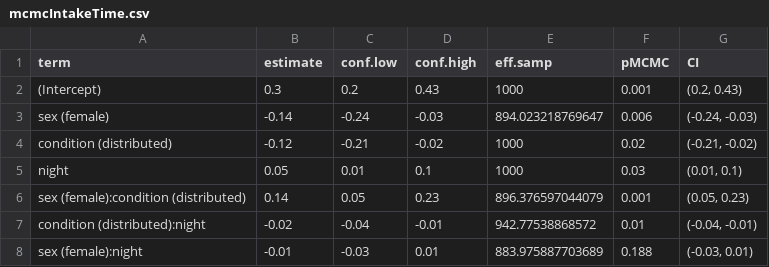
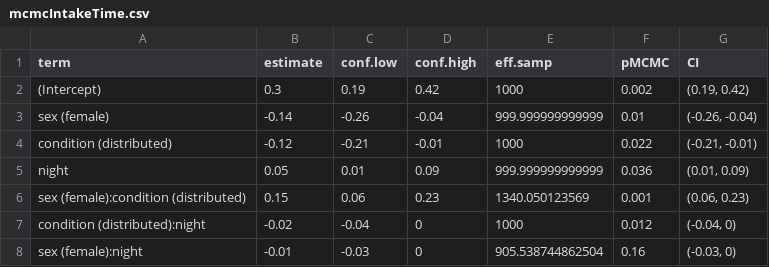
Before and after one commit to ontogenerator/ResDef, a CSV file: analysis/data/mcmcIntakeTime.csv, drawn as a sheet.

```diff
--- a/analysis/data/mcmcIntakeTime.csv
+++ b/analysis/data/mcmcIntakeTime.csv
@@ -1,8 +1,8 @@
 "term";"estimate";"conf.low";"conf.high";"eff.samp";"pMCMC";"CI"
-"(Intercept)";0.3;0.2;0.43;1000;0.001;"(0.2, 0.43)"
-"sex (female)";-0.14;-0.24;-0.03;894.023218769647;0.006;"(-0.24, -0.03)"
-"condition (distributed)";-0.12;-0.21;-0.02;1000;0.02;"(-0.21, -0.02)"
-"night";0.05;0.01;0.1;1000;0.03;"(0.01, 0.1)"
-"sex (female):condition (distributed)";0.14;0.05;0.23;896.376597044079;0.001;"(0.05, 0.23)"
-"condition (distributed):night";-0.02;-0.04;-0.01;942.77538868572;0.01;"(-0.04, -0.01)"
-"sex (female):night";-0.01;-0.03;0.01;883.975887703689;0.188;"(-0.03, 0.01)"
+"(Intercept)";0.3;0.19;0.42;1000;0.002;"(0.19, 0.42)"
+"sex (female)";-0.14;-0.26;-0.04;999.999999999999;0.01;"(-0.26, -0.04)"
+"condition (distributed)";-0.12;-0.21;-0.01;1000;0.022;"(-0.21, -0.01)"
+"night";0.05;0.01;0.09;999.999999999999;0.036;"(0.01, 0.09)"
+"sex (female):condition (distributed)";0.15;0.06;0.23;1340.050123569;0.001;"(0.06, 0.23)"
+"condition (distributed):night";-0.02;-0.04;0;1000;0.012;"(-0.04, 0)"
+"sex (female):night";-0.01;-0.03;0;905.538744862504;0.16;"(-0.03, 0)"
```
Also changed, not shown: analysis/data/VisitSummary.csv, 51 other files.
